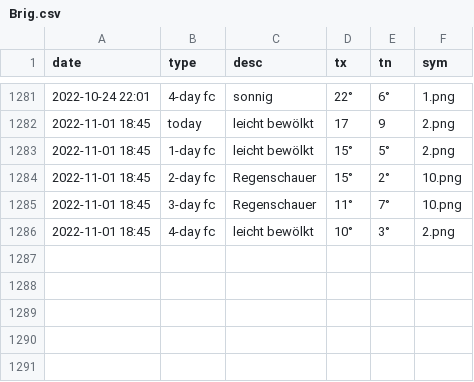
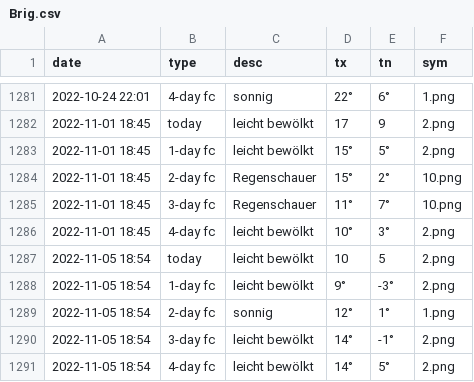
Before and after one commit to amannj/Scrapeo, a CSV file: data/Brig.csv, drawn as a sheet; only a part is shown, gaps mark what is left out; the diff names each change by its address in the sheet, - before the commit and + after, or states it on an @@ line.

```diff
--- a/data/Brig.csv
+++ b/data/Brig.csv
+row 1287: 2022-11-05 18:54 | today | leicht bewölkt | 10 | 5 | 2.png
+row 1288: 2022-11-05 18:54 | 1-day fc | leicht bewölkt | 9° | -3° | 2.png
+row 1289: 2022-11-05 18:54 | 2-day fc | sonnig | 12° | 1° | 1.png
+row 1290: 2022-11-05 18:54 | 3-day fc | leicht bewölkt | 14° | -1° | 2.png
+row 1291: 2022-11-05 18:54 | 4-day fc | leicht bewölkt | 14° | 5° | 2.png
```
Also changed, not shown: data/Basel.csv, data/Chur.csv, 6 other files.
